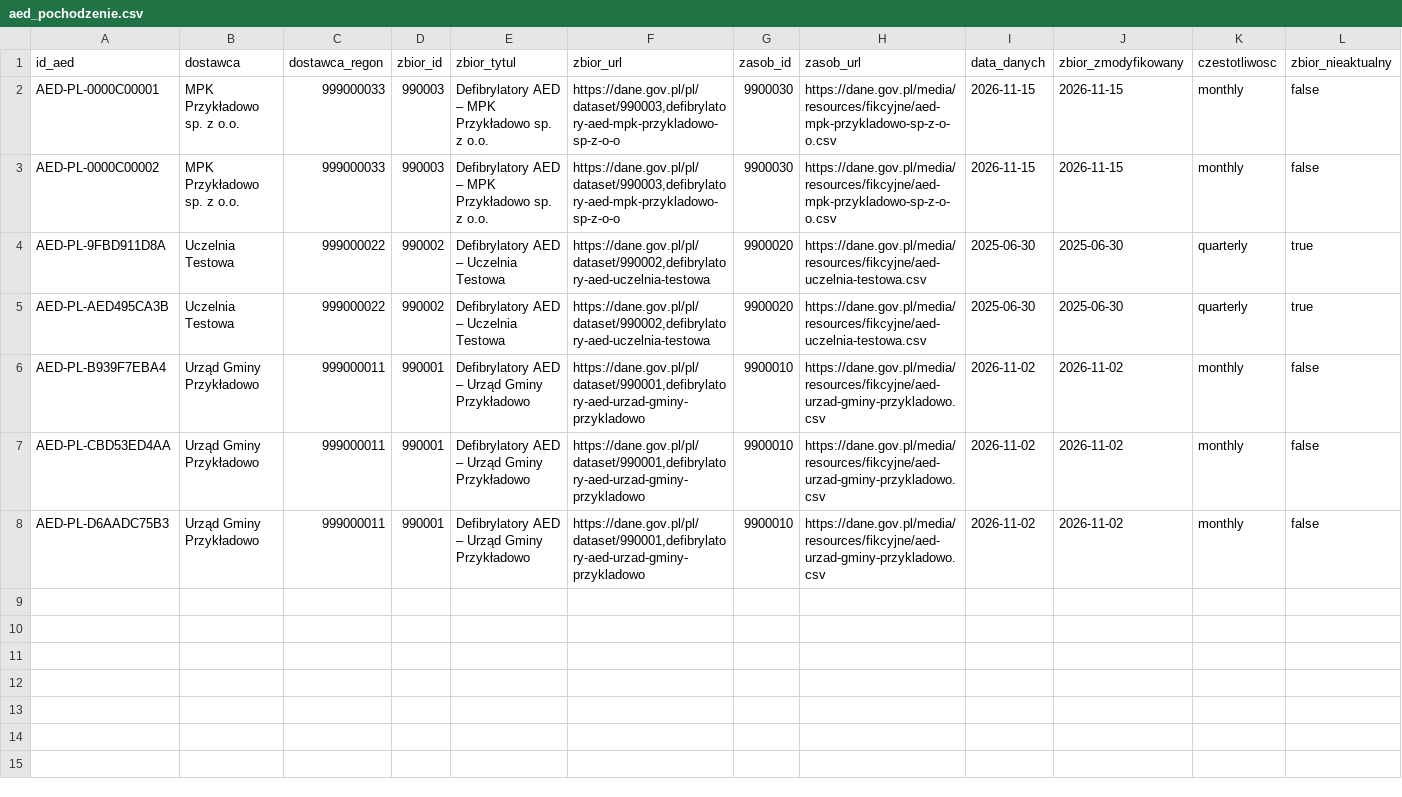
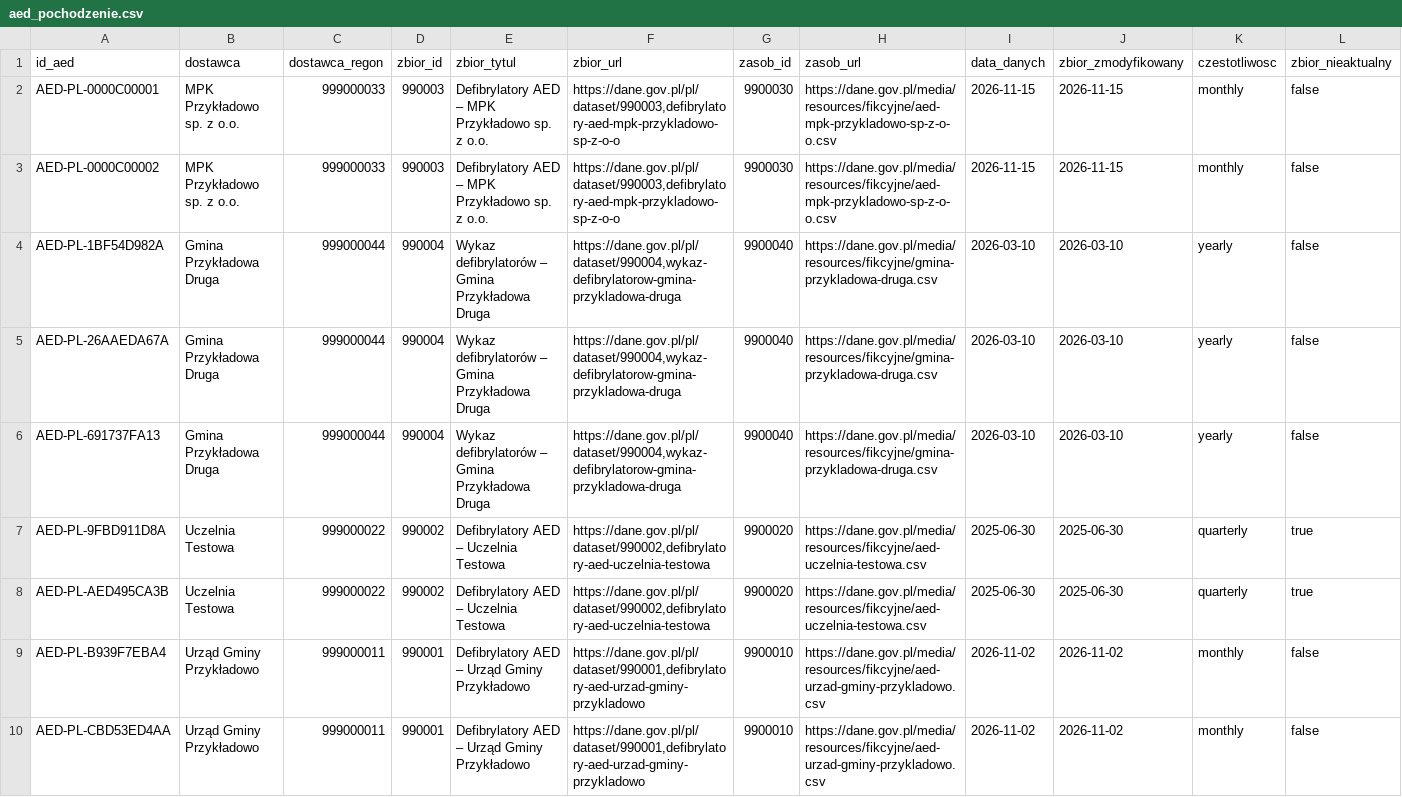
Before and after one commit to Serafin21/misja-aed, a CSV file: deliverables/dataset/aed_pochodzenie.csv, drawn as a sheet; only a part is shown; the shorter side is filled out with more unchanged rows; rows hold the shown columns only; the diff names each change by its address in the sheet, - before the commit and + after, or states it on an @@ line.

```diff
--- a/deliverables/dataset/aed_pochodzenie.csv
+++ b/deliverables/dataset/aed_pochodzenie.csv
+row 4: AED-PL-1BF54D982A | Gmina Przykładowa Druga | 999000044 | 990004 | Wykaz defibrylatorów – Gmina Przykładowa Druga | https://dane.gov.pl/pl/dataset/990004,wykaz-defibrylatorow-gmina-przykladowa-druga | 9900040 | https://dane.gov.pl/media/resources/fikcyjne/gmina-przykladowa-druga.csv | 2026-03-10 | 2026-03-10 | yearly | false
+row 5: AED-PL-26AAEDA67A | Gmina Przykładowa Druga | 999000044 | 990004 | Wykaz defibrylatorów – Gmina Przykładowa Druga | https://dane.gov.pl/pl/dataset/990004,wykaz-defibrylatorow-gmina-przykladowa-druga | 9900040 | https://dane.gov.pl/media/resources/fikcyjne/gmina-przykladowa-druga.csv | 2026-03-10 | 2026-03-10 | yearly | false
+row 6: AED-PL-691737FA13 | Gmina Przykładowa Druga | 999000044 | 990004 | Wykaz defibrylatorów – Gmina Przykładowa Druga | https://dane.gov.pl/pl/dataset/990004,wykaz-defibrylatorow-gmina-przykladowa-druga | 9900040 | https://dane.gov.pl/media/resources/fikcyjne/gmina-przykladowa-druga.csv | 2026-03-10 | 2026-03-10 | yearly | false
```
Also changed, not shown: deliverables/dataset/aed.csv, deliverables/dataset/zrodla.csv, 27 other files.
